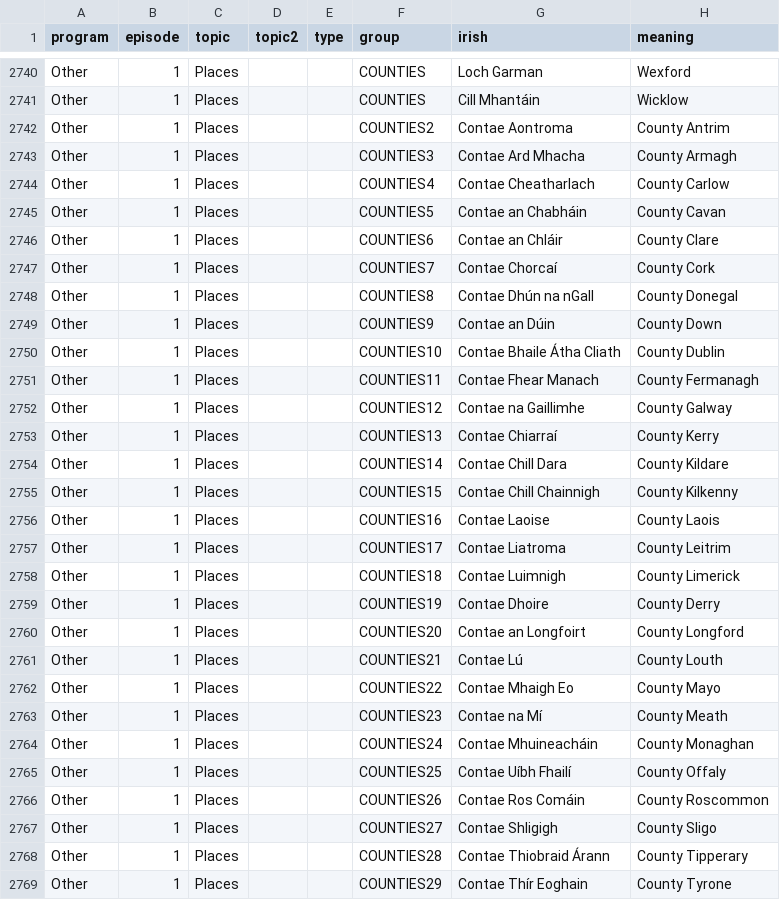
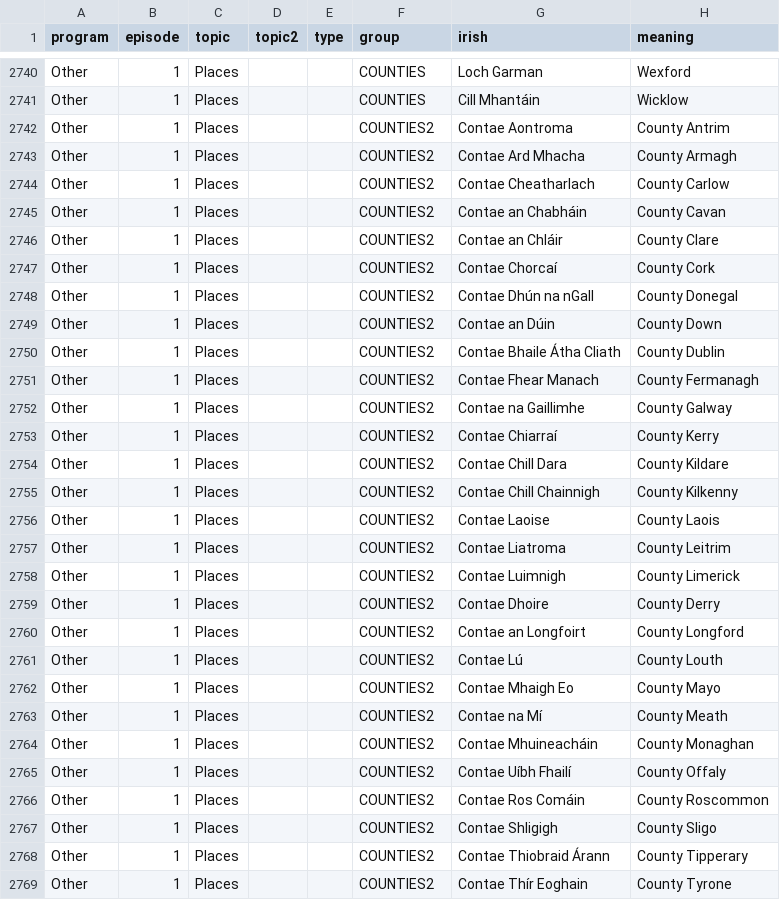
Before and after one commit to michaelw730/irish, a CSV file: vocab.csv, drawn as a sheet; only a part is shown, gaps mark what is left out; the diff covers the shown part only; the diff names each change by its address in the sheet, - before the commit and + after, or states it on an @@ line.

Commit message:
typo

```diff
--- a/vocab.csv
+++ b/vocab.csv
-F2743 (group): COUNTIES3
+F2743 (group): COUNTIES2
-F2744 (group): COUNTIES4
+F2744 (group): COUNTIES2
-F2745 (group): COUNTIES5
+F2745 (group): COUNTIES2
-F2746 (group): COUNTIES6
+F2746 (group): COUNTIES2
-F2747 (group): COUNTIES7
+F2747 (group): COUNTIES2
-F2748 (group): COUNTIES8
+F2748 (group): COUNTIES2
-F2749 (group): COUNTIES9
+F2749 (group): COUNTIES2
-F2750 (group): COUNTIES10
+F2750 (group): COUNTIES2
-F2751 (group): COUNTIES11
+F2751 (group): COUNTIES2
-F2752 (group): COUNTIES12
+F2752 (group): COUNTIES2
-F2753 (group): COUNTIES13
+F2753 (group): COUNTIES2
-F2754 (group): COUNTIES14
+F2754 (group): COUNTIES2
-F2755 (group): COUNTIES15
+F2755 (group): COUNTIES2
-F2756 (group): COUNTIES16
+F2756 (group): COUNTIES2
-F2757 (group): COUNTIES17
+F2757 (group): COUNTIES2
-F2758 (group): COUNTIES18
+F2758 (group): COUNTIES2
-F2759 (group): COUNTIES19
+F2759 (group): COUNTIES2
-F2760 (group): COUNTIES20
+F2760 (group): COUNTIES2
-F2761 (group): COUNTIES21
+F2761 (group): COUNTIES2
-F2762 (group): COUNTIES22
+F2762 (group): COUNTIES2
-F2763 (group): COUNTIES23
+F2763 (group): COUNTIES2
-F2764 (group): COUNTIES24
+F2764 (group): COUNTIES2
-F2765 (group): COUNTIES25
+F2765 (group): COUNTIES2
-F2766 (group): COUNTIES26
+F2766 (group): COUNTIES2
-F2767 (group): COUNTIES27
+F2767 (group): COUNTIES2
-F2768 (group): COUNTIES28
+F2768 (group): COUNTIES2
-F2769 (group): COUNTIES29
+F2769 (group): COUNTIES2
```
Also changed, not shown: 4 edited cells elsewhere in this file, vocab_conv.csv, 1 other file.
